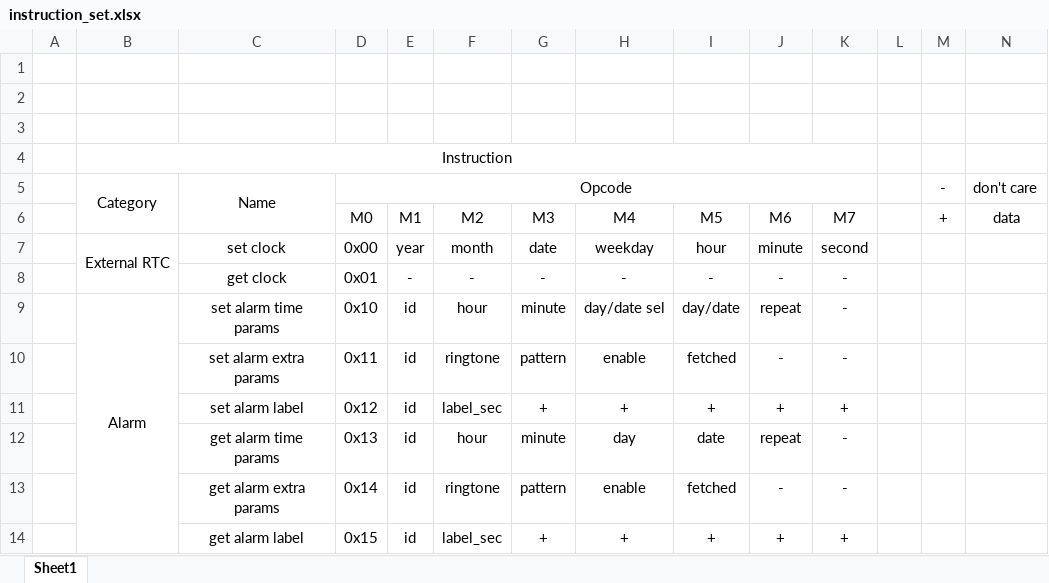
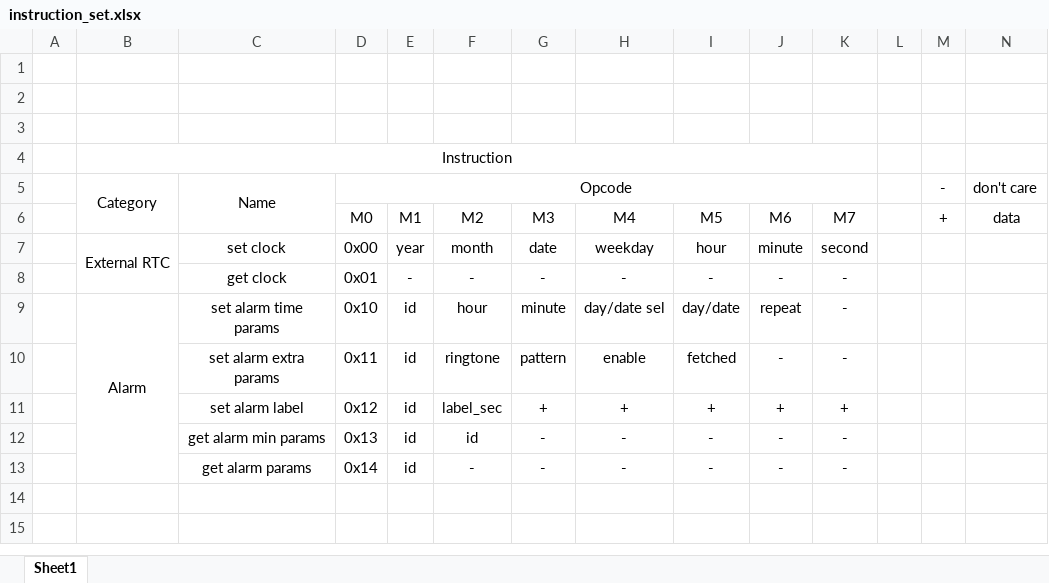
Before and after one commit to Kojey/NPSC, an Excel workbook: software/documentation/instruction_set.xlsx, sheet Sheet1, drawn as a sheet; values as stored, in another font and other column widths than the file's, no borders; removed rows and columns are numbered as before the commit, all else as after; the diff names each change by its address in the sheet, - before the commit and + after, or states it on an @@ line.

```diff
--- a/software/documentation/instruction_set.xlsx (sheet Sheet1)
+++ b/software/documentation/instruction_set.xlsx (sheet Sheet1)
-row 12:  |  | get alarm time params | 0x13 | id | hour | minute | day | date | repeat | -
-row 13:  |  | get alarm extra params | 0x14 | id | ringtone | pattern | enable | fetched | - | -
-row 14:  |  | get alarm label | 0x15 | id | label_sec | + | + | + | + | +
+row 12:  |  | get alarm min params | 0x13 | id | id | - | - | - | - | -
+row 13:  |  | get alarm params | 0x14 | id | - | - | - | - | - | -
```
Also changed, not shown: 6 other files.
